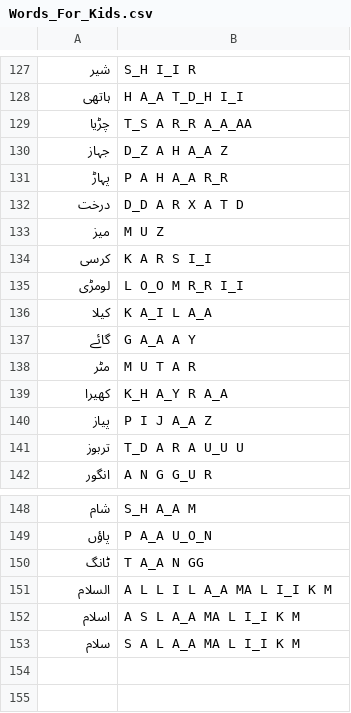
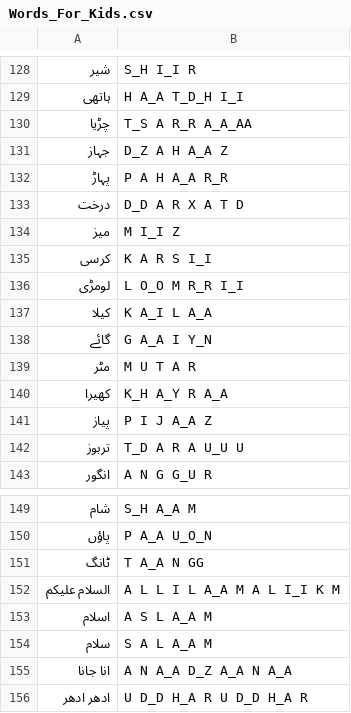
Before and after one commit to hasnainsajid824/Pronounce-Pal-Backend, a CSV file: Words_For_Kids.csv, drawn as a sheet; only a part is shown, gaps mark what is left out; the diff covers the shown part only.

```diff
--- a/Words_For_Kids.csv
+++ b/Words_For_Kids.csv
@@ -132,3 +133,3 @@
 درخت,D_D A R X A T D
-ميز,M U Z
+ميز,M I_I Z
 کرسی,K A R S I_I
@@ -136,3 +137,3 @@
 کیلا,K A_I L A_A
-گائے,G A_A A Y
+گائے,G A_A I Y_N
 مٹر,M U T A R
@@ -150,4 +151,6 @@
 ٹانگ,T A_A N GG
-السلام,A L L I L A_A MA L I_I K M
-اسلام,A S L A_A MA L I_I K M
-سلام,S A L A_A MA L I_I K M
+السلام علیکم,A L L I L A_A M A L I_I K M
+اسلام,A S L A_A M
+سلام,S A L A_A M
+انا جانا,A N A_A D_Z A_A N A_A
+ادھر ادھر,U D_D H_A R U D_D H_A R
```
Also changed, not shown: 2 added rows, 1 removed row and 20 edited cells elsewhere in this file, 6 other files.
